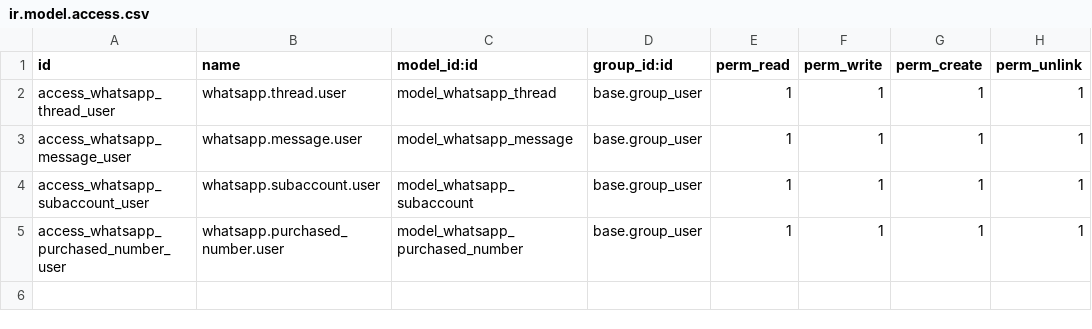
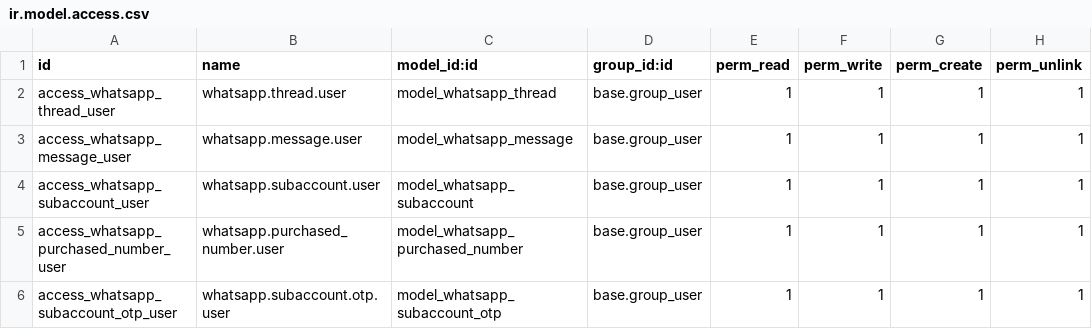
Before and after one commit to goldtree816/odoo_message, a CSV file: custom_addons/whatsapp_dashboard/security/ir.model.access.csv, drawn as a sheet; the diff names each change by its address in the sheet, - before the commit and + after, or states it on an @@ line.

Commit message:
Add access rights for whatsapp_subaccount_otp_user

```diff
--- a/custom_addons/whatsapp_dashboard/security/ir.model.access.csv
+++ b/custom_addons/whatsapp_dashboard/security/ir.model.access.csv
+row 6: access_whatsapp_subaccount_otp_user | whatsapp.subaccount.otp.user | model_whatsapp_subaccount_otp | base.group_user | 1 | 1 | 1 | 1
```
